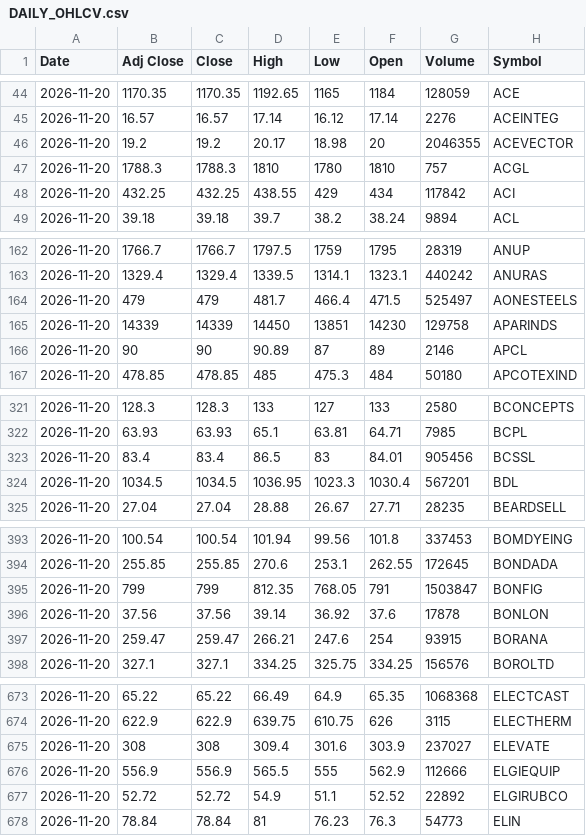
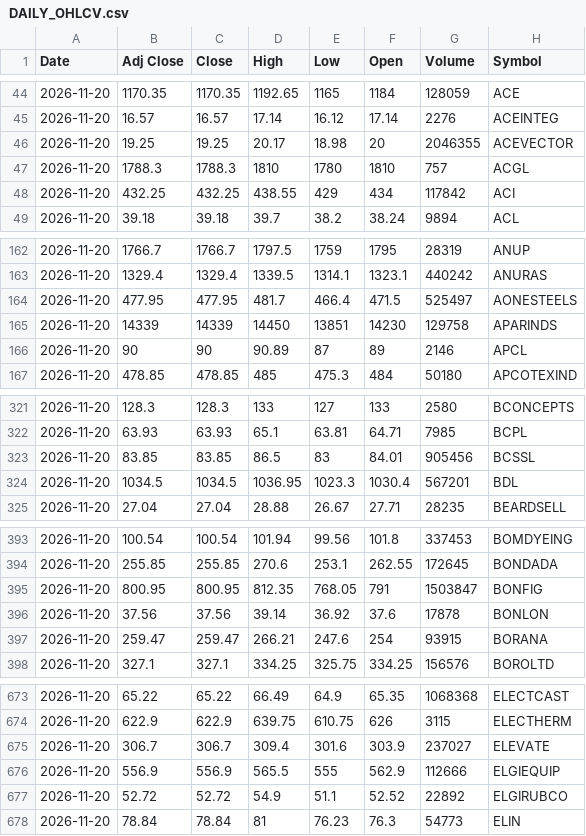
Before and after one commit to VarunNeel/alphatrace, a CSV file: ohlcv/DAILY_OHLCV.csv, drawn as a sheet; only a part is shown, gaps mark what is left out; the diff covers the shown part only.

```diff
--- a/ohlcv/DAILY_OHLCV.csv
+++ b/ohlcv/DAILY_OHLCV.csv
@@ -45,3 +45,3 @@ Date,Adj Close,Close,High,Low,Open,Volume,Symbol
 2026-11-20,16.57,16.57,17.14,16.12,17.14,2276,ACEINTEG
-2026-11-20,19.2,19.2,20.17,18.98,20,2046355,ACEVECTOR
+2026-11-20,19.25,19.25,20.17,18.98,20,2046355,ACEVECTOR
 2026-11-20,1788.3,1788.3,1810,1780,1810,757,ACGL
@@ -163,3 +163,3 @@ Date,Adj Close,Close,High,Low,Open,Volume,Symbol
 2026-11-20,1329.4,1329.4,1339.5,1314.1,1323.1,440242,ANURAS
-2026-11-20,479,479,481.7,466.4,471.5,525497,AONESTEELS
+2026-11-20,477.95,477.95,481.7,466.4,471.5,525497,AONESTEELS
 2026-11-20,14339,14339,14450,13851,14230,129758,APARINDS
@@ -322,3 +322,3 @@ Date,Adj Close,Close,High,Low,Open,Volume,Symbol
 2026-11-20,63.93,63.93,65.1,63.81,64.71,7985,BCPL
-2026-11-20,83.4,83.4,86.5,83,84.01,905456,BCSSL
+2026-11-20,83.85,83.85,86.5,83,84.01,905456,BCSSL
 2026-11-20,1034.5,1034.5,1036.95,1023.3,1030.4,567201,BDL
@@ -394,3 +394,3 @@ Date,Adj Close,Close,High,Low,Open,Volume,Symbol
 2026-11-20,255.85,255.85,270.6,253.1,262.55,172645,BONDADA
-2026-11-20,799,799,812.35,768.05,791,1503847,BONFIG
+2026-11-20,800.95,800.95,812.35,768.05,791,1503847,BONFIG
 2026-11-20,37.56,37.56,39.14,36.92,37.6,17878,BONLON
@@ -674,3 +674,3 @@ Date,Adj Close,Close,High,Low,Open,Volume,Symbol
 2026-11-20,622.9,622.9,639.75,610.75,626,3115,ELECTHERM
-2026-11-20,308,308,309.4,301.6,303.9,237027,ELEVATE
+2026-11-20,306.7,306.7,309.4,301.6,303.9,237027,ELEVATE
 2026-11-20,556.9,556.9,565.5,555,562.9,112666,ELGIEQUIP
```
Also changed, not shown: 24 edited cells elsewhere in this file, ohlcv/daily/2026-11-19.csv, ohlcv/daily/2026-11-20.csv, 1 other file.
